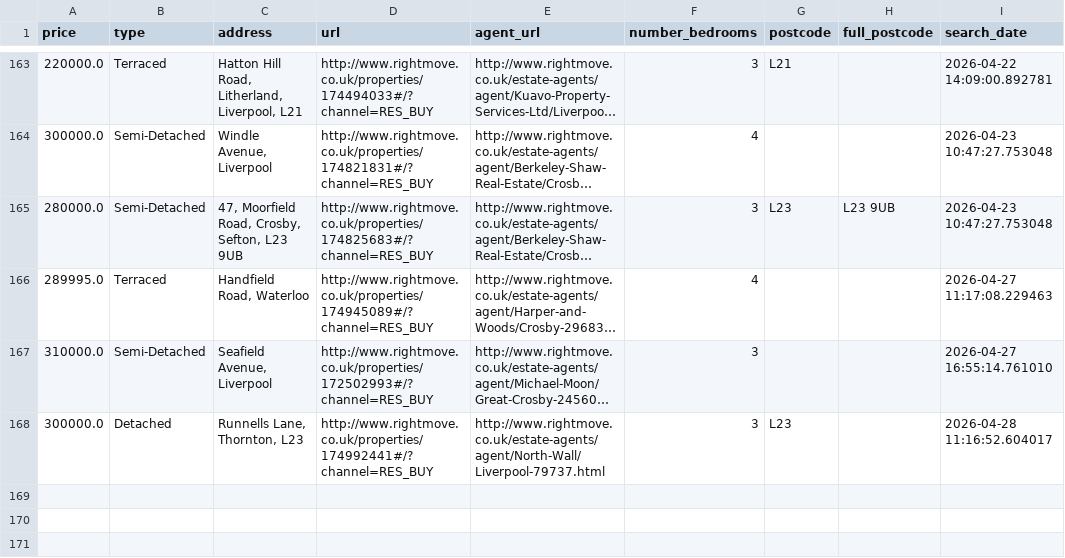
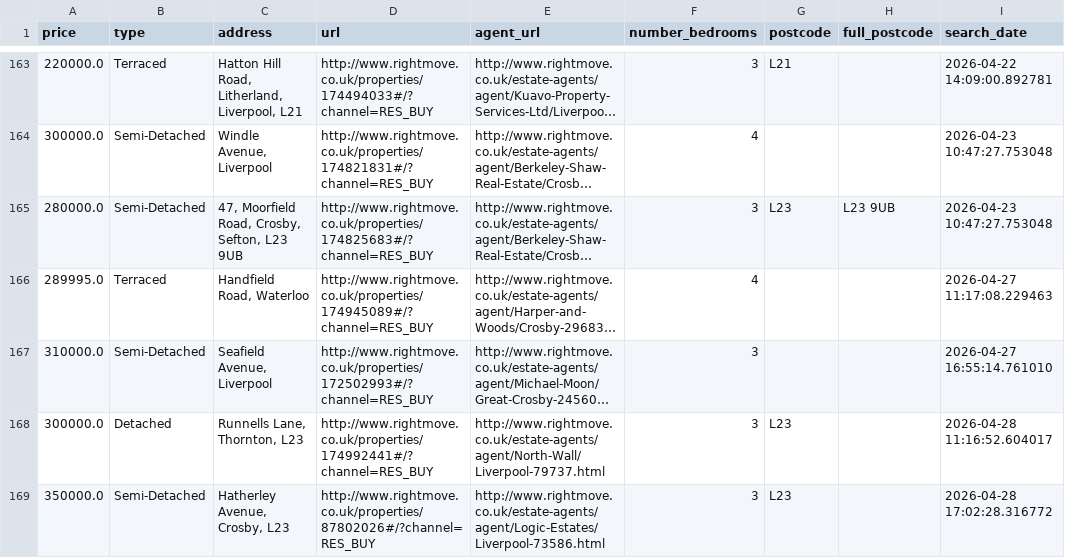
Before and after one commit to jrbahou-333/rightmove_webscraper.py, a CSV file: docs/rightmove_crosby_all_data.csv, drawn as a sheet; only a part is shown, gaps mark what is left out; long unchanged cells end in …; the diff names each change by its address in the sheet, - before the commit and + after, or states it on an @@ line.

```diff
--- a/docs/rightmove_crosby_all_data.csv
+++ b/docs/rightmove_crosby_all_data.csv
+row 169: 350000.0 | Semi-Detached | Hatherley Avenue, Crosby, L23 | http://www.rightmove.co.uk/properties/87802026#/?channel=RES_BUY | http://www.rightmove.co.uk/estate-agents/agent/Logic-Estates/Liverpool-73586.html | 3 | L23 |  | 2026-04-28 17:02:28.316772
```
